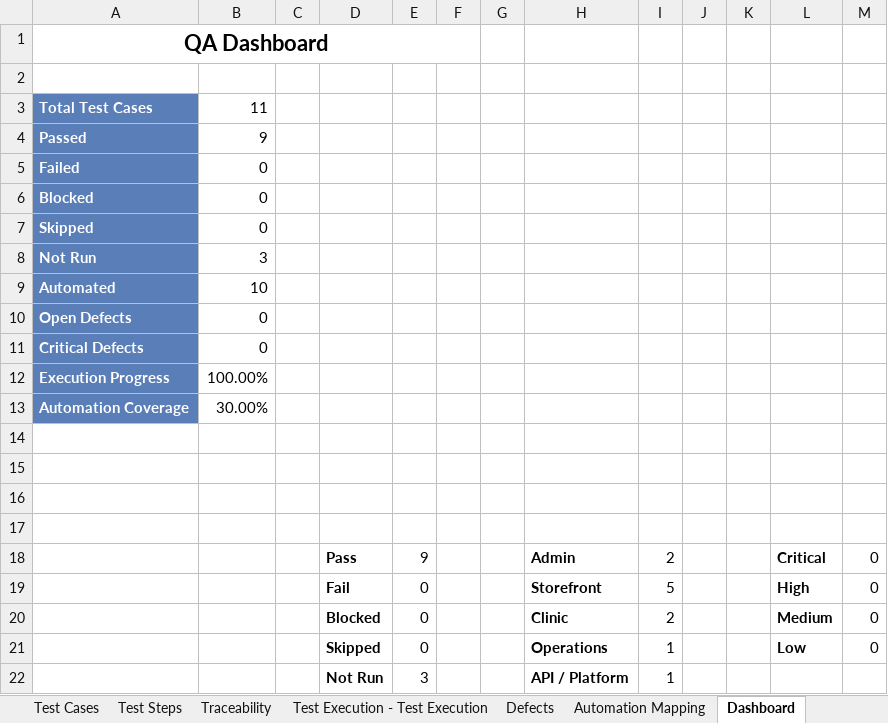
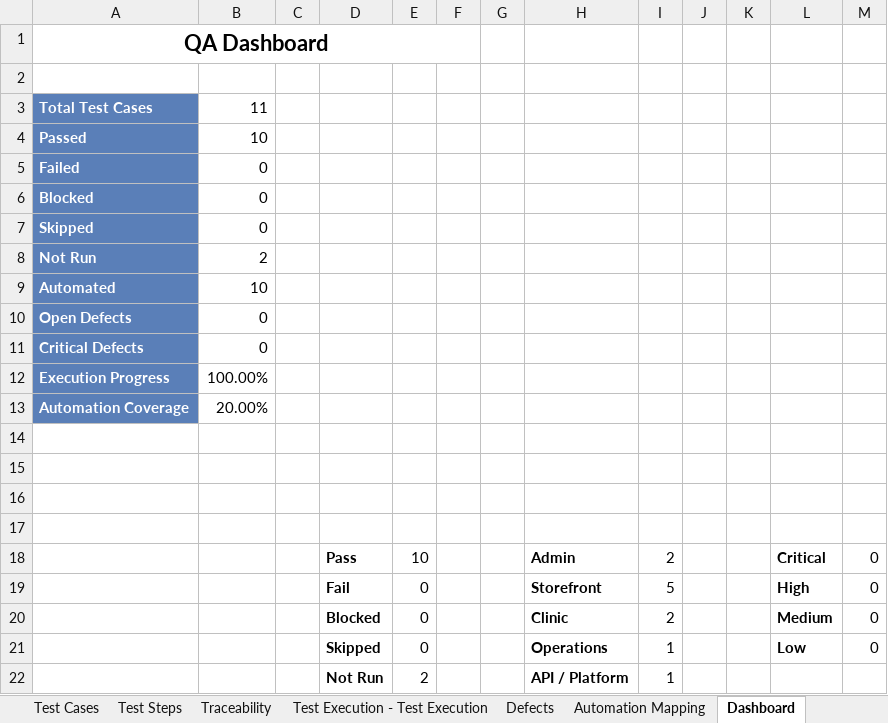
Before and after one commit to jcruciti/pethub-qa-portfolio, an Excel workbook: docs/QA_Test_Plan.xlsx, sheet Dashboard, drawn as a sheet; values as stored, in another font and other column widths than the file's, no borders; charts and pictures not drawn; the diff names each change by its address in the sheet, - before the commit and + after, or states it on an @@ line.

```diff
--- a/docs/QA_Test_Plan.xlsx (sheet Dashboard)
+++ b/docs/QA_Test_Plan.xlsx (sheet Dashboard)
-B4: 9
+B4: 10
-B8: 3
+B8: 2
-B13: 30.00%
+B13: 20.00%
-E18: 9
+E18: 10
-E22: 3
+E22: 2
```
Also changed, not shown: sheet Test Steps, sheet Test Execution - Test Execution, charts or pictures, 12 other files.
